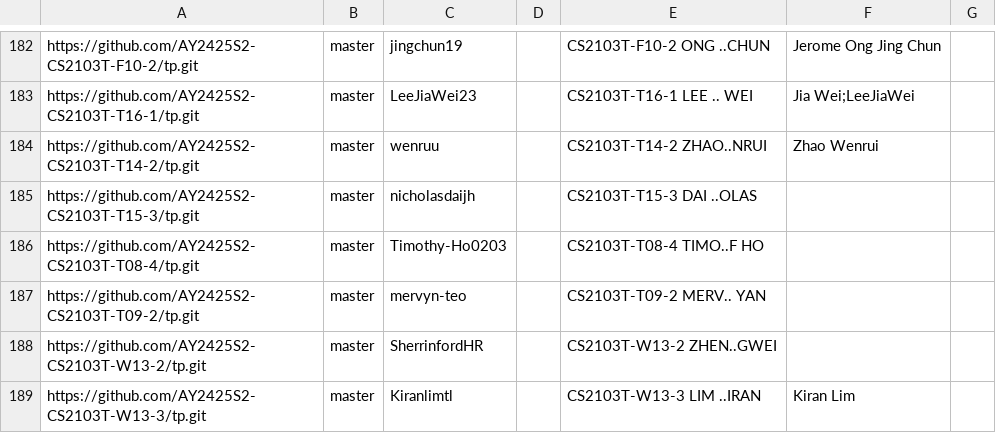
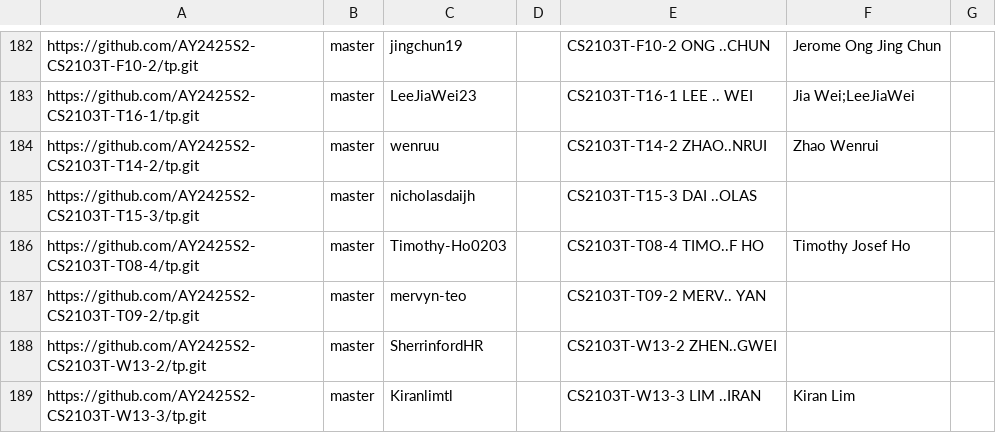
Before and after one commit to nus-cs2103-AY2425S2/tp-dashboard, a CSV file: config/author-config.csv, drawn as a sheet; only a part is shown, gaps mark what is left out.

Commit message:
Update configs

```diff
--- a/config/author-config.csv
+++ b/config/author-config.csv
@@ -185,3 +185,3 @@ https://github.com/AY2425S2-CS2103T-T14-2/tp.git,master,wenruu,,CS2103T-T14-2 ZH
 https://github.com/AY2425S2-CS2103T-T15-3/tp.git,master,nicholasdaijh,,CS2103T-T15-3 DAI ..OLAS,,
-https://github.com/AY2425S2-CS2103T-T08-4/tp.git,master,Timothy-Ho0203,,CS2103T-T08-4 TIMO..F HO,,
+https://github.com/AY2425S2-CS2103T-T08-4/tp.git,master,Timothy-Ho0203,,CS2103T-T08-4 TIMO..F HO,Timothy Josef Ho,
 https://github.com/AY2425S2-CS2103T-T09-2/tp.git,master,mervyn-teo,,CS2103T-T09-2 MERV.. YAN,,
```
